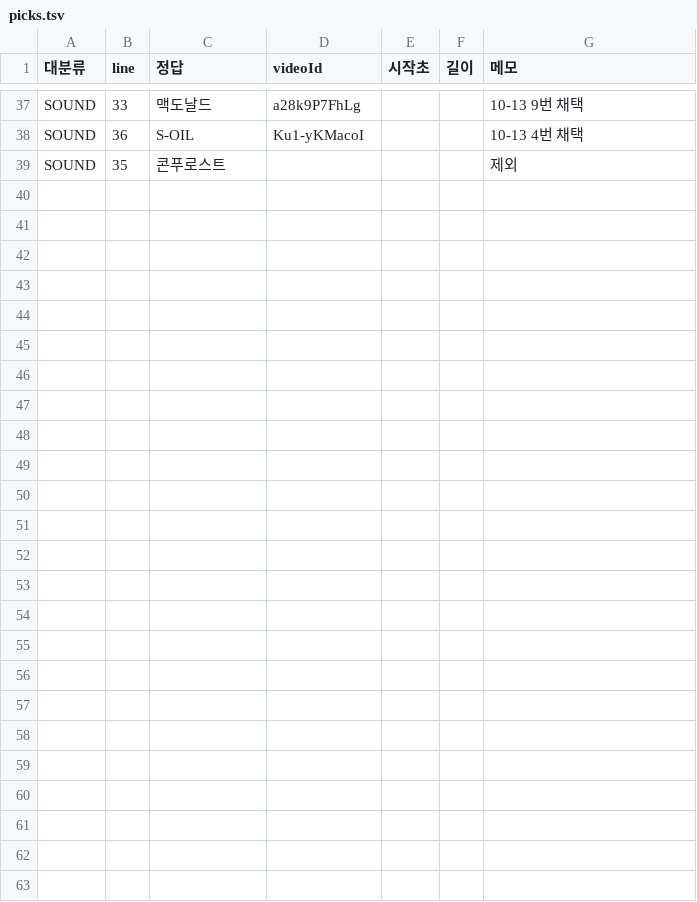
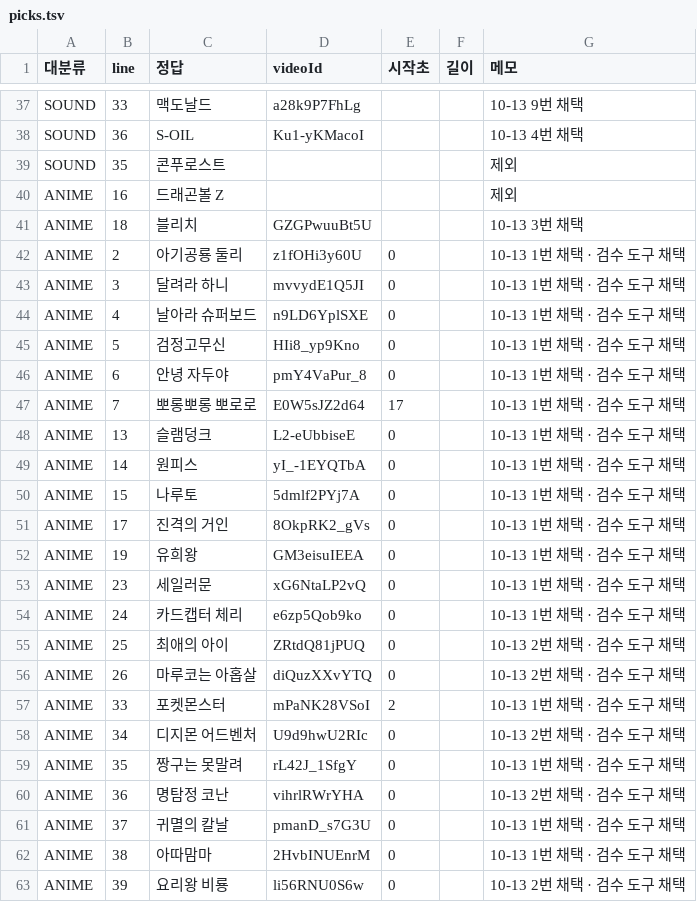
Before and after one commit to LeeKyuHyeong/quiz, a TSV file: docs/party-content/review/picks.tsv, drawn as a sheet; only a part is shown, gaps mark what is left out; the diff names each change by its address in the sheet, - before the commit and + after, or states it on an @@ line.

Commit message:
docs(party): ANIME 듣기 검수 반영 — AUDIO 23행 전부 URL, 드래곤볼 Z 제외, 블리치 한국판 Road

```diff
--- a/docs/party-content/review/picks.tsv
+++ b/docs/party-content/review/picks.tsv
+row 40: ANIME | 16 | 드래곤볼 Z |  |  |  | 제외
+row 41: ANIME | 18 | 블리치 | GZGPwuuBt5U |  |  | 10-13 3번 채택
+row 42: ANIME | 2 | 아기공룡 둘리 | z1fOHi3y60U | 0 |  | 10-13 1번 채택 · 검수 도구 채택
+row 43: ANIME | 3 | 달려라 하니 | mvvydE1Q5JI | 0 |  | 10-13 1번 채택 · 검수 도구 채택
+row 44: ANIME | 4 | 날아라 슈퍼보드 | n9LD6YplSXE | 0 |  | 10-13 1번 채택 · 검수 도구 채택
+row 45: ANIME | 5 | 검정고무신 | HIi8_yp9Kno | 0 |  | 10-13 1번 채택 · 검수 도구 채택
+row 46: ANIME | 6 | 안녕 자두야 | pmY4VaPur_8 | 0 |  | 10-13 1번 채택 · 검수 도구 채택
+row 47: ANIME | 7 | 뽀롱뽀롱 뽀로로 | E0W5sJZ2d64 | 17 |  | 10-13 1번 채택 · 검수 도구 채택
+row 48: ANIME | 13 | 슬램덩크 | L2-eUbbiseE | 0 |  | 10-13 1번 채택 · 검수 도구 채택
+row 49: ANIME | 14 | 원피스 | yI_-1EYQTbA | 0 |  | 10-13 1번 채택 · 검수 도구 채택
+row 50: ANIME | 15 | 나루토 | 5dmlf2PYj7A | 0 |  | 10-13 1번 채택 · 검수 도구 채택
+row 51: ANIME | 17 | 진격의 거인 | 8OkpRK2_gVs | 0 |  | 10-13 1번 채택 · 검수 도구 채택
+row 52: ANIME | 19 | 유희왕 | GM3eisuIEEA | 0 |  | 10-13 1번 채택 · 검수 도구 채택
+row 53: ANIME | 23 | 세일러문 | xG6NtaLP2vQ | 0 |  | 10-13 1번 채택 · 검수 도구 채택
+row 54: ANIME | 24 | 카드캡터 체리 | e6zp5Qob9ko | 0 |  | 10-13 1번 채택 · 검수 도구 채택
+row 55: ANIME | 25 | 최애의 아이 | ZRtdQ81jPUQ | 0 |  | 10-13 2번 채택 · 검수 도구 채택
+row 56: ANIME | 26 | 마루코는 아홉살 | diQuzXXvYTQ | 0 |  | 10-13 2번 채택 · 검수 도구 채택
+row 57: ANIME | 33 | 포켓몬스터 | mPaNK28VSoI | 2 |  | 10-13 1번 채택 · 검수 도구 채택
+row 58: ANIME | 34 | 디지몬 어드벤처 | U9d9hwU2RIc | 0 |  | 10-13 2번 채택 · 검수 도구 채택
+row 59: ANIME | 35 | 짱구는 못말려 | rL42J_1SfgY | 0 |  | 10-13 1번 채택 · 검수 도구 채택
+row 60: ANIME | 36 | 명탐정 코난 | vihrlRWrYHA | 0 |  | 10-13 2번 채택 · 검수 도구 채택
+row 61: ANIME | 37 | 귀멸의 칼날 | pmanD_s7G3U | 0 |  | 10-13 1번 채택 · 검수 도구 채택
+row 62: ANIME | 38 | 아따맘마 | 2HvbINUEnrM | 0 |  | 10-13 1번 채택 · 검수 도구 채택
+row 63: ANIME | 39 | 요리왕 비룡 | li56RNU0S6w | 0 |  | 10-13 2번 채택 · 검수 도구 채택
```
Also changed, not shown: docs/party-content/anime.tsv, docs/party-content/review/cand-anime.tsv, 4 other files.
